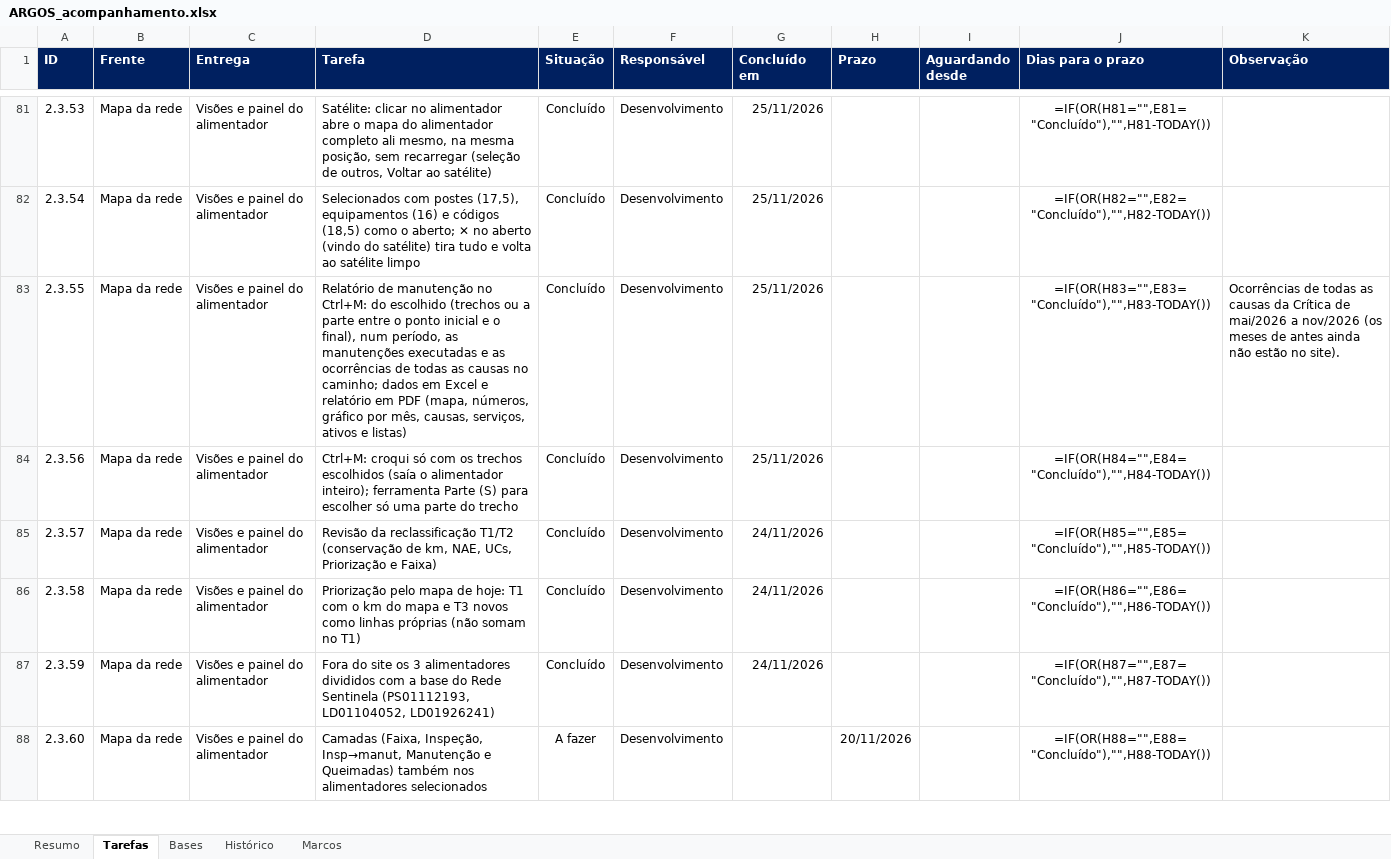
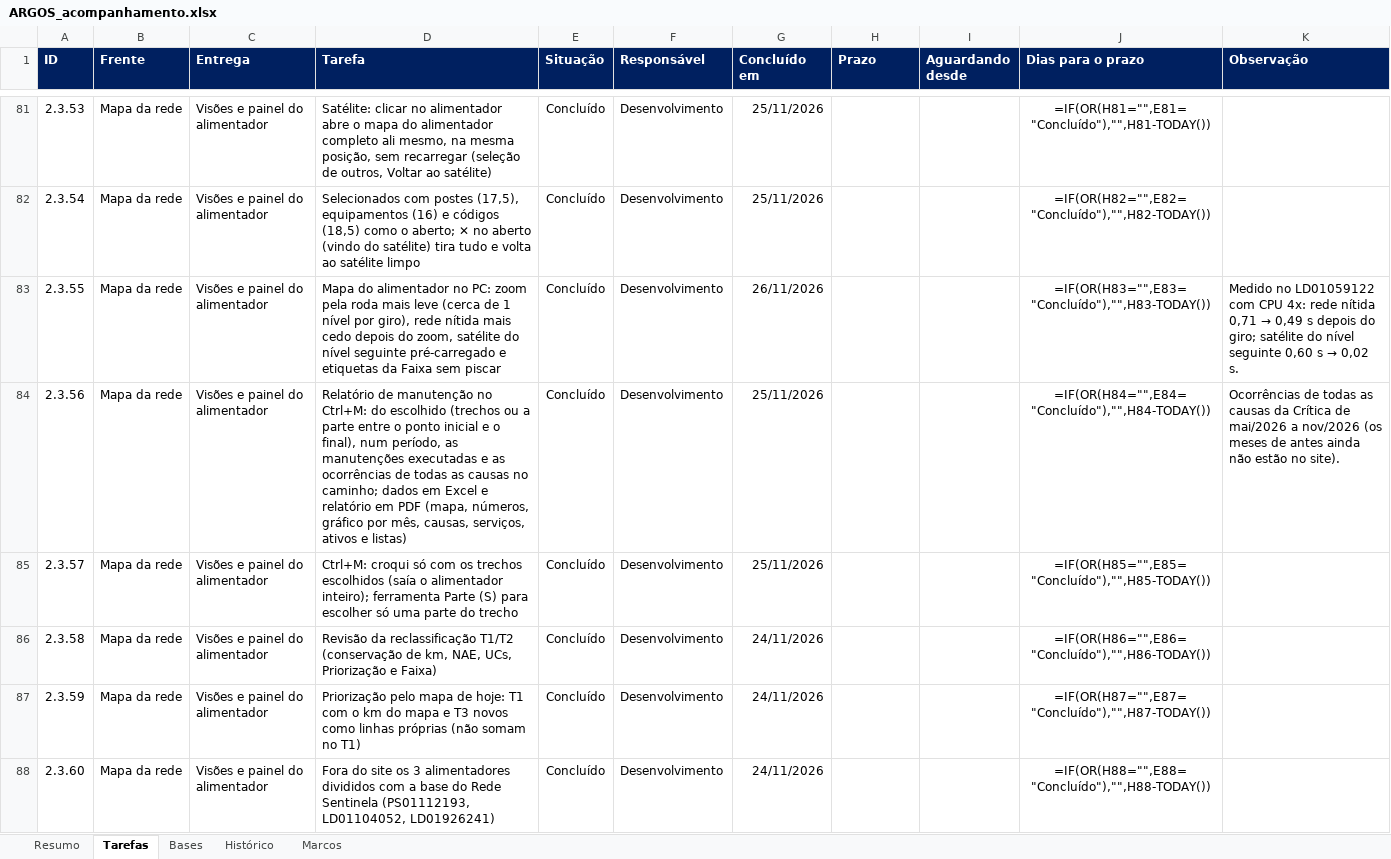
Before and after one commit to LGRSV/vera-vegeta-o-back, an Excel workbook: teste/escopo/ARGOS_acompanhamento.xlsx, sheet Tarefas, drawn as a sheet; only a part is shown, gaps mark what is left out; values as stored, in another font and other column widths than the file's, no borders; formulas without a stored value are shown as written; conditional formats not drawn; the diff covers the shown part only; the diff names each change by its address in the sheet, - before the commit and + after, or states it on an @@ line.

```diff
--- a/teste/escopo/ARGOS_acompanhamento.xlsx (sheet Tarefas)
+++ b/teste/escopo/ARGOS_acompanhamento.xlsx (sheet Tarefas)
-D83 (Tarefa): Relatório de manutenção no Ctrl+M: do escolhido (trechos ou a parte entre o ponto inicial e o final), num período, as manutenções executadas e as ocorrências de todas as causas no caminho; dados em Excel e relatório em PDF (mapa, números, gráfico por mês, causas, serviços, ativos e listas)
+D83 (Tarefa): Mapa do alimentador no PC: zoom pela roda mais leve (cerca de 1 nível por giro), rede nítida mais cedo depois do zoom, satélite do nível seguinte pré-carregado e etiquetas da Faixa sem piscar
-G83 (Concluído em): 25/11/2026
+G83 (Concluído em): 26/11/2026
@@ K83 (Observação): Ocorrências de todas as causas da Crítica de mai/2026 a nov/2026 (os meses de antes ainda não estão no site). → Medido no LD01059122 com CPU 4x: rede nítida 0,71 → 0,49 s depois do giro; satélite do nível seguinte 0,60 s → 0,02 s. @@
-D84 (Tarefa): Ctrl+M: croqui só com os trechos escolhidos (saía o alimentador inteiro); ferramenta Parte (S) para escolher só uma parte do trecho
+D84 (Tarefa): Relatório de manutenção no Ctrl+M: do escolhido (trechos ou a parte entre o ponto inicial e o final), num período, as manutenções executadas e as ocorrências de todas as causas no caminho; dados em Excel e relatório em PDF (mapa, números, gráfico por mês, causas, serviços, ativos e listas)
-K84 (Observação): (empty)
+K84 (Observação): Ocorrências de todas as causas da Crítica de mai/2026 a nov/2026 (os meses de antes ainda não estão no site).
-D85 (Tarefa): Revisão da reclassificação T1/T2 (conservação de km, NAE, UCs, Priorização e Faixa)
+D85 (Tarefa): Ctrl+M: croqui só com os trechos escolhidos (saía o alimentador inteiro); ferramenta Parte (S) para escolher só uma parte do trecho
-G85 (Concluído em): 24/11/2026
+G85 (Concluído em): 25/11/2026
-D86 (Tarefa): Priorização pelo mapa de hoje: T1 com o km do mapa e T3 novos como linhas próprias (não somam no T1)
+D86 (Tarefa): Revisão da reclassificação T1/T2 (conservação de km, NAE, UCs, Priorização e Faixa)
-D87 (Tarefa): Fora do site os 3 alimentadores divididos com a base do Rede Sentinela (PS01112193, LD01104052, LD01926241)
+D87 (Tarefa): Priorização pelo mapa de hoje: T1 com o km do mapa e T3 novos como linhas próprias (não somam no T1)
-D88 (Tarefa): Camadas (Faixa, Inspeção, Insp→manut, Manutenção e Queimadas) também nos alimentadores selecionados
+D88 (Tarefa): Fora do site os 3 alimentadores divididos com a base do Rede Sentinela (PS01112193, LD01104052, LD01926241)
-E88 (Situação): A fazer
+E88 (Situação): Concluído
-G88 (Concluído em): (empty)
+G88 (Concluído em): 24/11/2026
-H88 (Prazo): 20/11/2026
+H88 (Prazo): (empty)
```
Also changed, not shown: 1 added row and 139 edited cells elsewhere in this sheet, sheet Resumo, sheet Histórico, sheet Bases, 8 other files.
